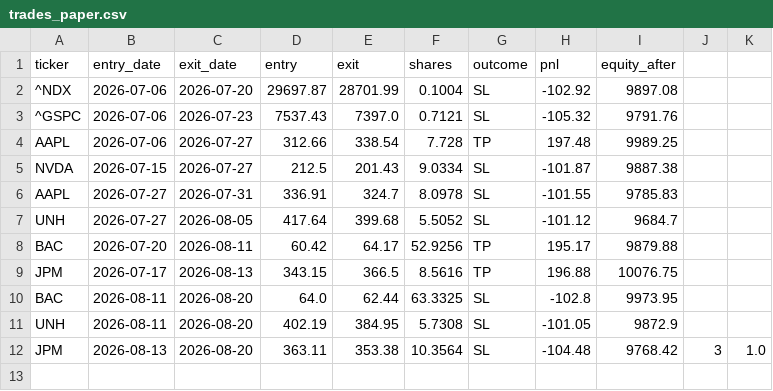
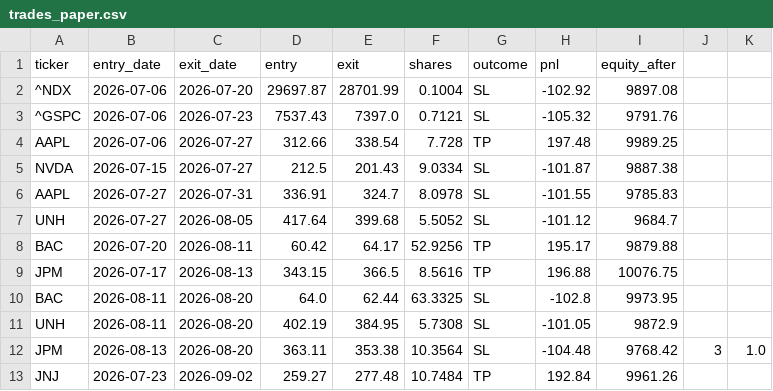
Before and after one commit to santitomasi/automatic-trading, a CSV file: trades_paper.csv, drawn as a sheet.

Commit message:
Estado paper trading 2026-09-02

```diff
--- a/trades_paper.csv
+++ b/trades_paper.csv
@@ -12 +12,2 @@ UNH,2026-08-11,2026-08-20,402.19,384.95,5.7308,SL,-101.05,9872.9,,
 JPM,2026-08-13,2026-08-20,363.11,353.38,10.3564,SL,-104.48,9768.42,3,1.0
+JNJ,2026-07-23,2026-09-02,259.27,277.48,10.7484,TP,192.84,9961.26,,
```
Also changed, not shown: 1 other file.
